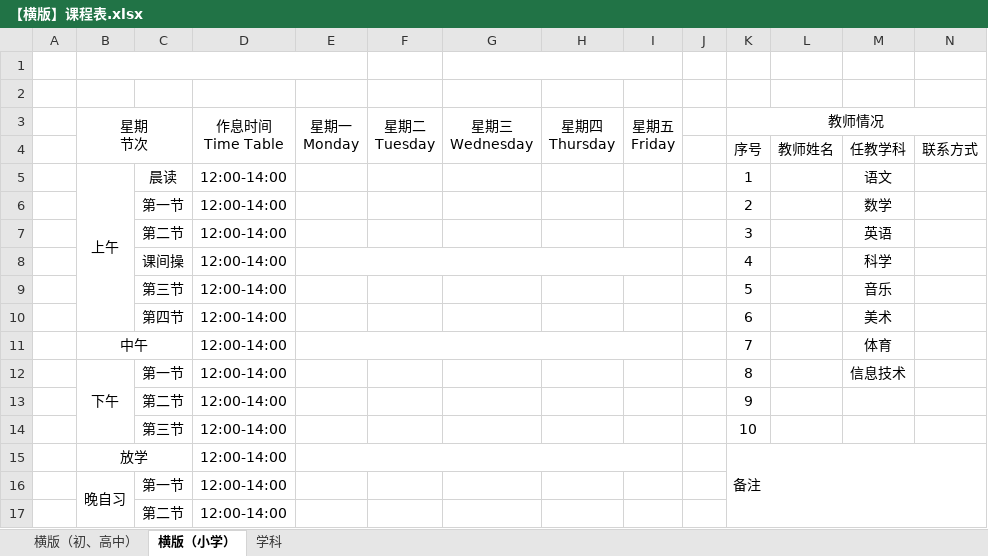
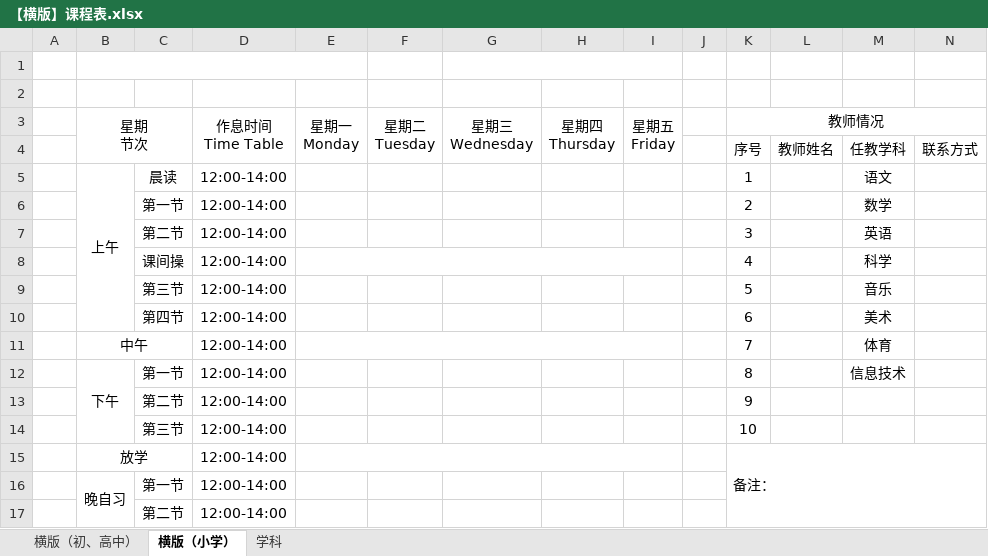
Before and after one commit to haowenbiao/AndroidProject, an Excel workbook: englishhao/稻壳/课程表/【横版】课程表.xlsx, sheet 横版（小学）, drawn as a sheet; values as stored, in another font and other column widths than the file's, no borders; charts and pictures not drawn; the diff names each change by its address in the sheet, - before the commit and + after, or states it on an @@ line.

```diff
--- a/englishhao/稻壳/课程表/【横版】课程表.xlsx (sheet 横版（小学）)
+++ b/englishhao/稻壳/课程表/【横版】课程表.xlsx (sheet 横版（小学）)
-K15 (教师情况): 备注
+K15 (教师情况): 备注：
```
Also changed, not shown: sheet 横版（初、高中）, charts or pictures, englishhao/稻壳/课程表/【竖版】课程表.xlsx, englishhao/预览记录.xlsx, 2 other files.
